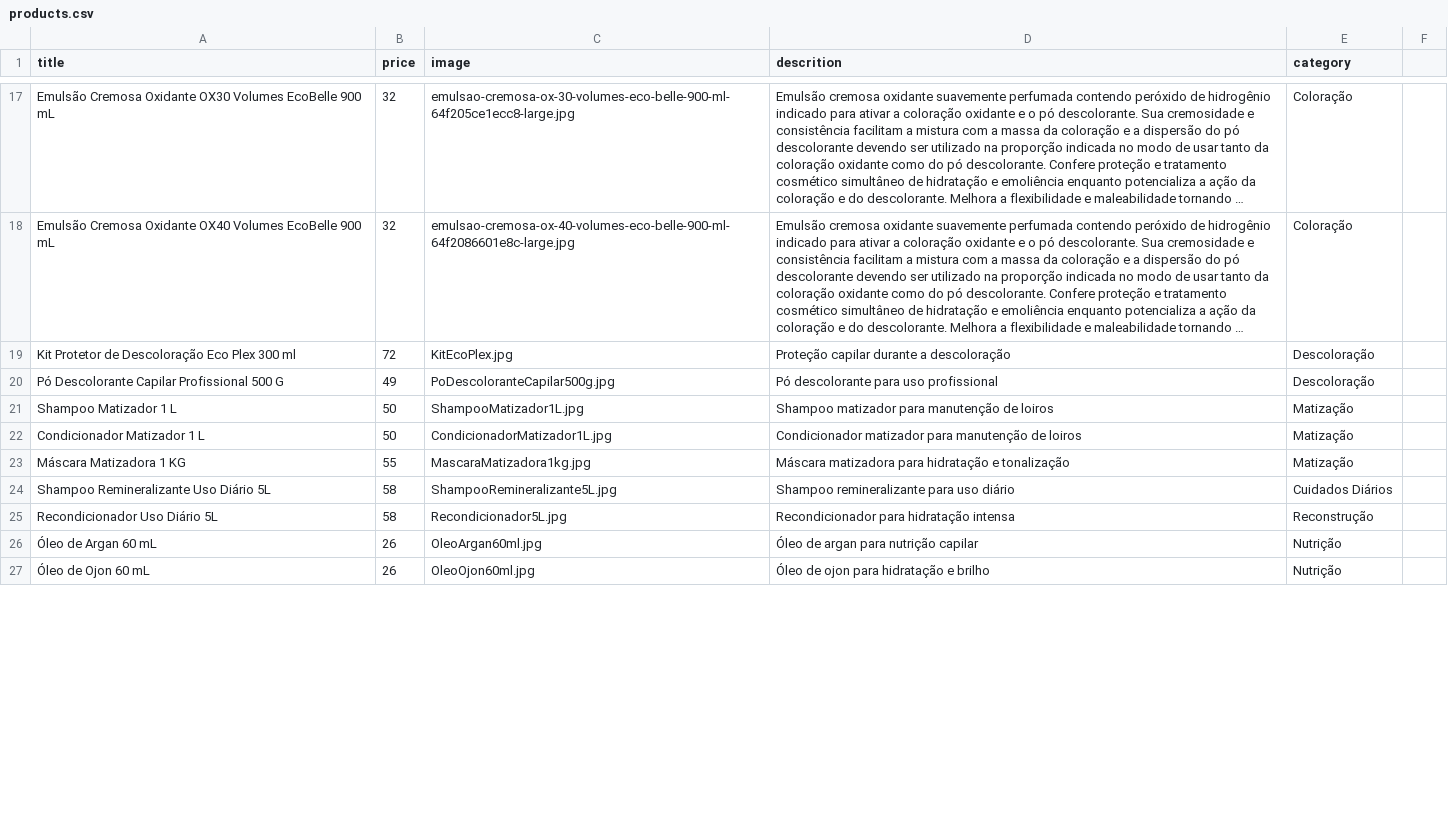
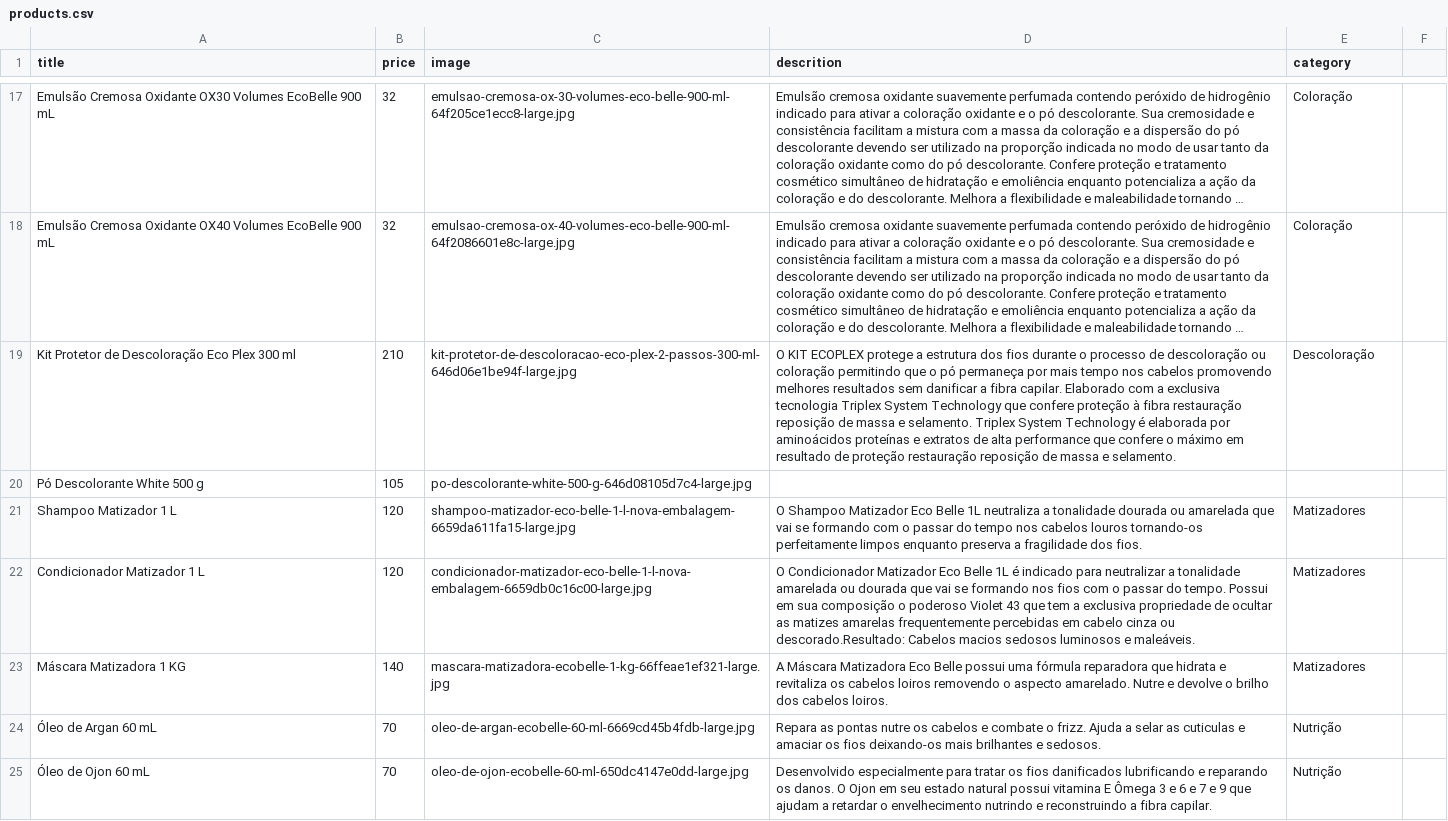
Before and after one commit to robertinho33/site-alphaglam, a CSV file: products.csv, drawn as a sheet; only a part is shown, gaps mark what is left out; long unchanged cells end in …; removed rows and columns are numbered as before the commit, all else as after; the diff covers the shown part only; the diff names each change by its address in the sheet, - before the commit and + after, or states it on an @@ line.

```diff
--- a/products.csv
+++ b/products.csv
-B19 (price): 72
+B19 (price): 210
-C19 (image): KitEcoPlex.jpg
+C19 (image): kit-protetor-de-descoloracao-eco-plex-2-passos-300-ml-646d06e1be94f-large.jpg
-D19 (descrition): Proteção capilar durante a descoloração
+D19 (descrition): O KIT ECOPLEX protege a estrutura dos fios durante o processo de descoloração ou coloração permitindo que o pó permaneça por mais tempo nos cabelos promovendo melhores resultados sem danificar a fibra capilar. Elaborado com a exclusiva tecnologia Triplex System Technology que confere proteção à fibra restauração reposição de massa e selamento. Triplex System Technology é elaborada por aminoácidos proteínas e extratos de alta performance que confere o máximo em resultado de proteção restauração reposição de massa e selamento.
-row 20: Pó Descolorante Capilar Profissional 500 G | 49 | PoDescoloranteCapilar500g.jpg | Pó descolorante para uso profissional | Descoloração
+row 20: Pó Descolorante White 500 g | 105 | po-descolorante-white-500-g-646d08105d7c4-large.jpg
-B21:B22 (price): 50
+B21:B22 (price): 120
-C21 (image): ShampooMatizador1L.jpg
+C21 (image): shampoo-matizador-eco-belle-1-l-nova-embalagem-6659da611fa15-large.jpg
-D21 (descrition): Shampoo matizador para manutenção de loiros
+D21 (descrition): O Shampoo Matizador Eco Belle 1L neutraliza a tonalidade dourada ou amarelada que vai se formando com o passar do tempo nos cabelos louros tornando-os perfeitamente limpos enquanto preserva a fragilidade dos fios.
-E21:E23 (category): Matização
+E21:E23 (category): Matizadores
-C22 (image): CondicionadorMatizador1L.jpg
+C22 (image): condicionador-matizador-eco-belle-1-l-nova-embalagem-6659db0c16c00-large.jpg
-D22 (descrition): Condicionador matizador para manutenção de loiros
+D22 (descrition): O Condicionador Matizador Eco Belle 1L é indicado para neutralizar a tonalidade amarelada ou dourada que vai se formando nos fios com o passar do tempo. Possui em sua composição o poderoso Violet 43 que tem a exclusiva propriedade de ocultar as matizes amarelas frequentemente percebidas em cabelo cinza ou descorado.Resultado: Cabelos macios sedosos luminosos e maleáveis.
-B23 (price): 55
+B23 (price): 140
-C23 (image): MascaraMatizadora1kg.jpg
+C23 (image): mascara-matizadora-ecobelle-1-kg-66ffeae1ef321-large.jpg
-D23 (descrition): Máscara matizadora para hidratação e tonalização
+D23 (descrition): A Máscara Matizadora Eco Belle possui uma fórmula reparadora que hidrata e revitaliza os cabelos loiros removendo o aspecto amarelado. Nutre e devolve o brilho dos cabelos loiros.
-row 24: Shampoo Remineralizante Uso Diário 5L | 58 | ShampooRemineralizante5L.jpg | Shampoo remineralizante para uso diário | Cuidados Diários
-row 25: Recondicionador Uso Diário 5L | 58 | Recondicionador5L.jpg | Recondicionador para hidratação intensa | Reconstrução
-B24:B25 (price): 26
+B24:B25 (price): 70
-C24 (image): OleoArgan60ml.jpg
+C24 (image): oleo-de-argan-ecobelle-60-ml-6669cd45b4fdb-large.jpg
-D24 (descrition): Óleo de argan para nutrição capilar
+D24 (descrition): Repara as pontas nutre os cabelos e combate o frizz. Ajuda a selar as cuticulas e amaciar os fios deixando-os mais brilhantes e sedosos.
-C25 (image): OleoOjon60ml.jpg
+C25 (image): oleo-de-ojon-ecobelle-60-ml-650dc4147e0dd-large.jpg
-D25 (descrition): Óleo de ojon para hidratação e brilho
+D25 (descrition): Desenvolvido especialmente para tratar os fios danificados lubrificando e reparando os danos. O Ojon em seu estado natural possui vitamina E Ômega 3 e 6 e 7 e 9 que ajudam a retardar o envelhecimento nutrindo e reconstruindo a fibra capilar.
```
Also changed, not shown: 3 added rows and 10 edited cells elsewhere in this file, 10 other files.
